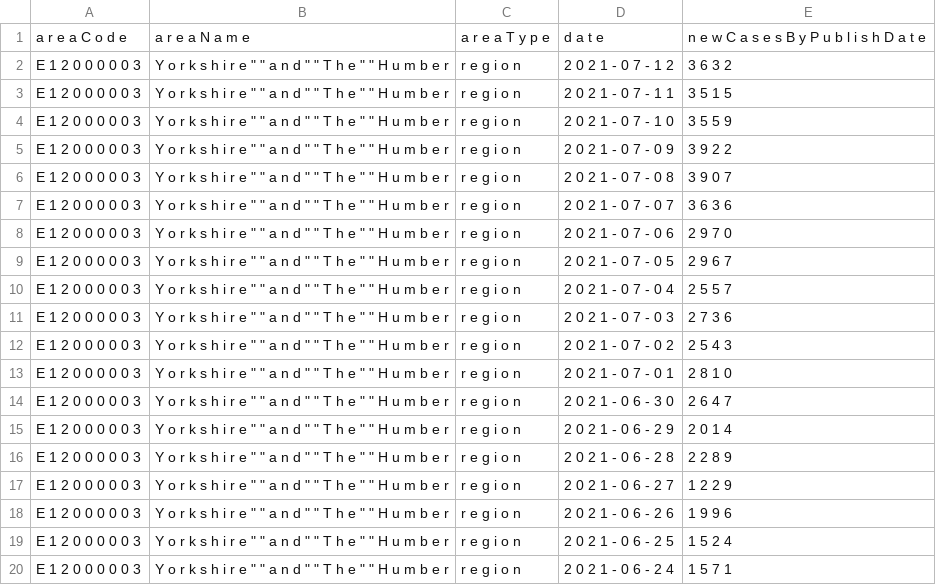
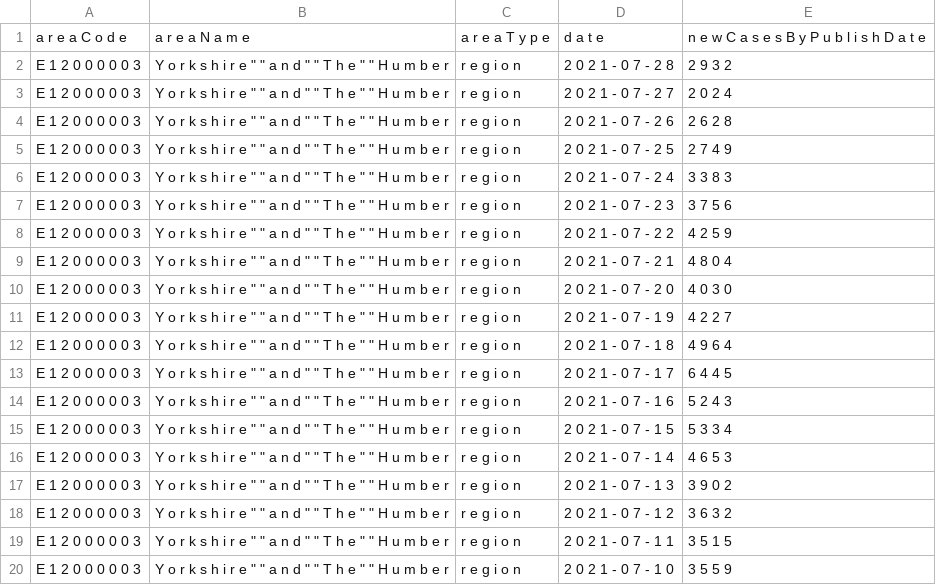
Before and after one commit to scienceMiner/pythonCovid19Charts, a CSV file: python.datascience.views/src/data/YorksHum_newCasesByPublishDateCHANGEDAPRIL21.csv, drawn as a sheet; only a part is shown; the shorter side is filled out with more unchanged rows.

```diff
--- a/python.datascience.views/src/data/YorksHum_newCasesByPublishDateCHANGEDAPRIL21.csv
+++ b/python.datascience.views/src/data/YorksHum_newCasesByPublishDateCHANGEDAPRIL21.csv
@@ -1,2 +1,18 @@
 a r e a C o d e , a r e a N a m e , a r e a T y p e , d a t e , n e w C a s e s B y P u b l i s h D a t e
+E 1 2 0 0 0 0 0 3 , Y o r k s h i r e " " a n d " " T h e " " H u m b e r , r e g i o n , 2 0 2 1 - 0 7 - 2 8 , 2 9 3 2
+E 1 2 0 0 0 0 0 3 , Y o r k s h i r e " " a n d " " T h e " " H u m b e r , r e g i o n , 2 0 2 1 - 0 7 - 2 7 , 2 0 2 4
+E 1 2 0 0 0 0 0 3 , Y o r k s h i r e " " a n d " " T h e " " H u m b e r , r e g i o n , 2 0 2 1 - 0 7 - 2 6 , 2 6 2 8
+E 1 2 0 0 0 0 0 3 , Y o r k s h i r e " " a n d " " T h e " " H u m b e r , r e g i o n , 2 0 2 1 - 0 7 - 2 5 , 2 7 4 9
+E 1 2 0 0 0 0 0 3 , Y o r k s h i r e " " a n d " " T h e " " H u m b e r , r e g i o n , 2 0 2 1 - 0 7 - 2 4 , 3 3 8 3
+E 1 2 0 0 0 0 0 3 , Y o r k s h i r e " " a n d " " T h e " " H u m b e r , r e g i o n , 2 0 2 1 - 0 7 - 2 3 , 3 7 5 6
+E 1 2 0 0 0 0 0 3 , Y o r k s h i r e " " a n d " " T h e " " H u m b e r , r e g i o n , 2 0 2 1 - 0 7 - 2 2 , 4 2 5 9
+E 1 2 0 0 0 0 0 3 , Y o r k s h i r e " " a n d " " T h e " " H u m b e r , r e g i o n , 2 0 2 1 - 0 7 - 2 1 , 4 8 0 4
+E 1 2 0 0 0 0 0 3 , Y o r k s h i r e " " a n d " " T h e " " H u m b e r , r e g i o n , 2 0 2 1 - 0 7 - 2 0 , 4 0 3 0
+E 1 2 0 0 0 0 0 3 , Y o r k s h i r e " " a n d " " T h e " " H u m b e r , r e g i o n , 2 0 2 1 - 0 7 - 1 9 , 4 2 2 7
+E 1 2 0 0 0 0 0 3 , Y o r k s h i r e " " a n d " " T h e " " H u m b e r , r e g i o n , 2 0 2 1 - 0 7 - 1 8 , 4 9 6 4
+E 1 2 0 0 0 0 0 3 , Y o r k s h i r e " " a n d " " T h e " " H u m b e r , r e g i o n , 2 0 2 1 - 0 7 - 1 7 , 6 4 4 5
+E 1 2 0 0 0 0 0 3 , Y o r k s h i r e " " a n d " " T h e " " H u m b e r , r e g i o n , 2 0 2 1 - 0 7 - 1 6 , 5 2 4 3
+E 1 2 0 0 0 0 0 3 , Y o r k s h i r e " " a n d " " T h e " " H u m b e r , r e g i o n , 2 0 2 1 - 0 7 - 1 5 , 5 3 3 4
+E 1 2 0 0 0 0 0 3 , Y o r k s h i r e " " a n d " " T h e " " H u m b e r , r e g i o n , 2 0 2 1 - 0 7 - 1 4 , 4 6 5 3
+E 1 2 0 0 0 0 0 3 , Y o r k s h i r e " " a n d " " T h e " " H u m b e r , r e g i o n , 2 0 2 1 - 0 7 - 1 3 , 3 9 0 2
 E 1 2 0 0 0 0 0 3 , Y o r k s h i r e " " a n d " " T h e " " H u m b e r , r e g i o n , 2 0 2 1 - 0 7 - 1 2 , 3 6 3 2
```
Also changed, not shown: python.datascience.views/src/data/EastOfEngland_newCasesByPublishDateCHANGEDAPRIL21.csv, python.datascience.views/src/data/NorthEast_newCasesByPublishDateCHANGEDAPRIL21.csv, 10 other files.
